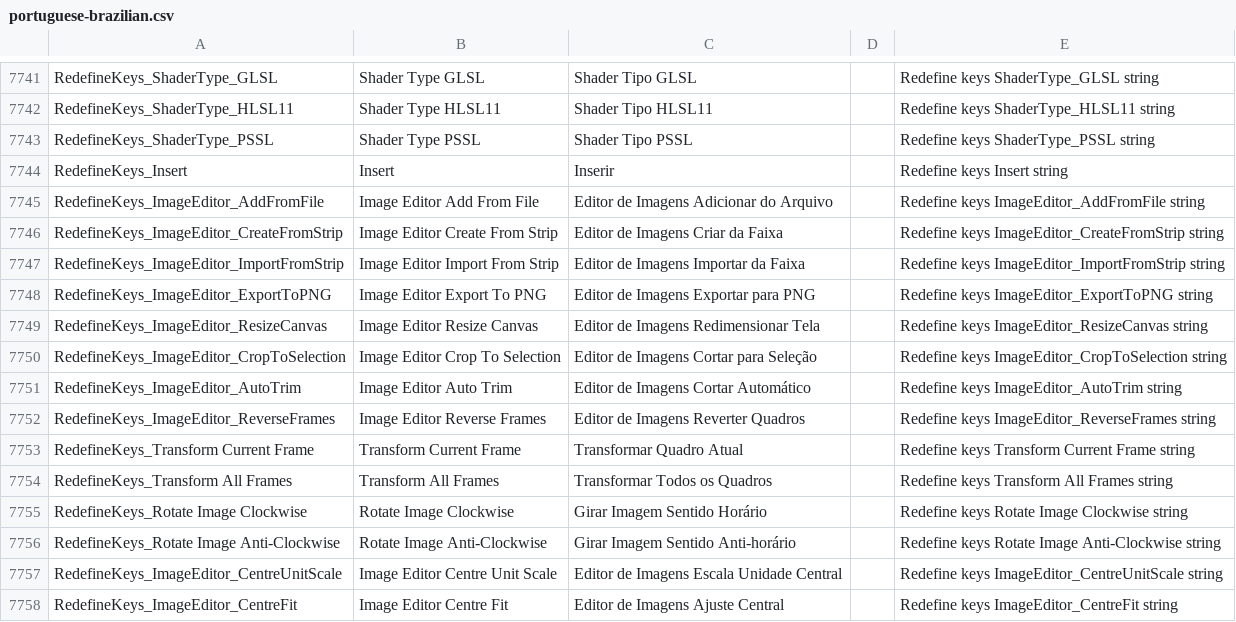
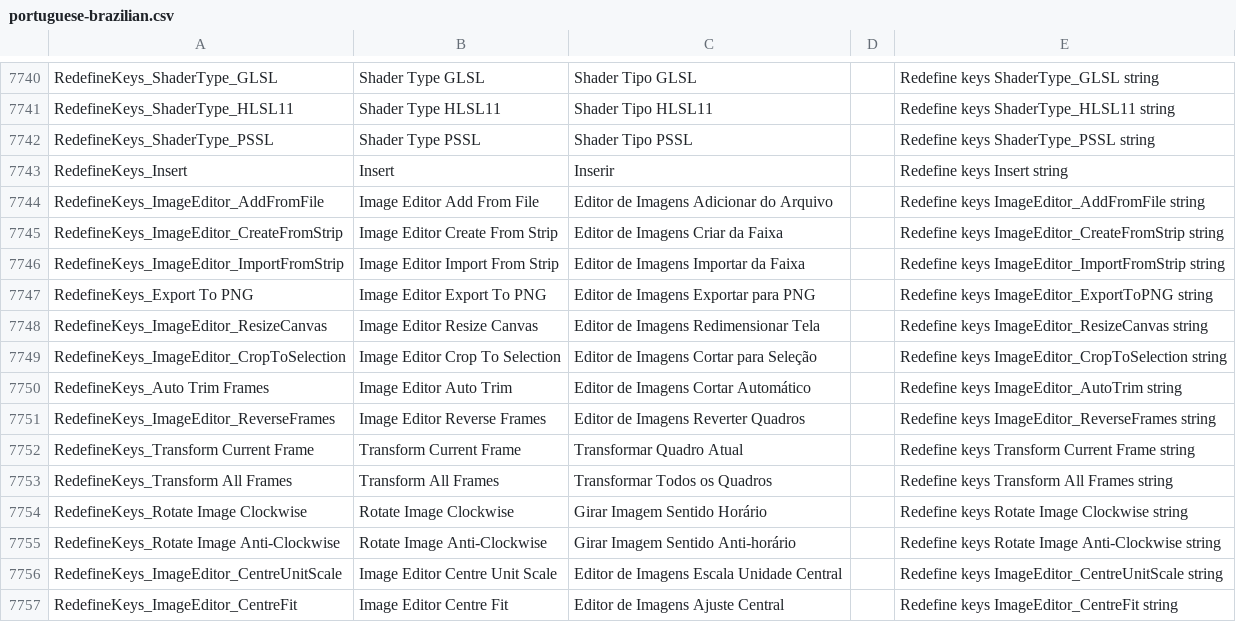
Before and after one commit to YoYoGames/IDE_Localisation_PortugueseBrazilian, a CSV file: portuguese-brazilian.csv, drawn as a sheet; only a part is shown, gaps mark what is left out; the diff covers the shown part only.

```diff
--- a/portuguese-brazilian.csv
+++ b/portuguese-brazilian.csv
@@ -7747,6 +7746,6 @@ RedefineKeys_ImageEditor_CreateFromStrip,Image Editor Create From Strip,Editor d
 RedefineKeys_ImageEditor_ImportFromStrip,Image Editor Import From Strip,Editor de Imagens Importar da Faixa,,Redefine keys ImageEditor_ImportFromStrip string
-RedefineKeys_ImageEditor_ExportToPNG,Image Editor Export To PNG,Editor de Imagens Exportar para PNG,,Redefine keys ImageEditor_ExportToPNG string
+RedefineKeys_Export To PNG,Image Editor Export To PNG,Editor de Imagens Exportar para PNG,,Redefine keys ImageEditor_ExportToPNG string
 RedefineKeys_ImageEditor_ResizeCanvas,Image Editor Resize Canvas,Editor de Imagens Redimensionar Tela,,Redefine keys ImageEditor_ResizeCanvas string
 RedefineKeys_ImageEditor_CropToSelection,Image Editor Crop To Selection,Editor de Imagens Cortar para Seleção,,Redefine keys ImageEditor_CropToSelection string
-RedefineKeys_ImageEditor_AutoTrim,Image Editor Auto Trim,Editor de Imagens Cortar Automático,,Redefine keys ImageEditor_AutoTrim string
+RedefineKeys_Auto Trim Frames,Image Editor Auto Trim,Editor de Imagens Cortar Automático,,Redefine keys ImageEditor_AutoTrim string
 RedefineKeys_ImageEditor_ReverseFrames,Image Editor Reverse Frames,Editor de Imagens Reverter Quadros,,Redefine keys ImageEditor_ReverseFrames string
```
Also changed, not shown: 1 added row, 1 removed row and 6 edited cells elsewhere in this file, portuguese-brazilian_dnd.csv.
